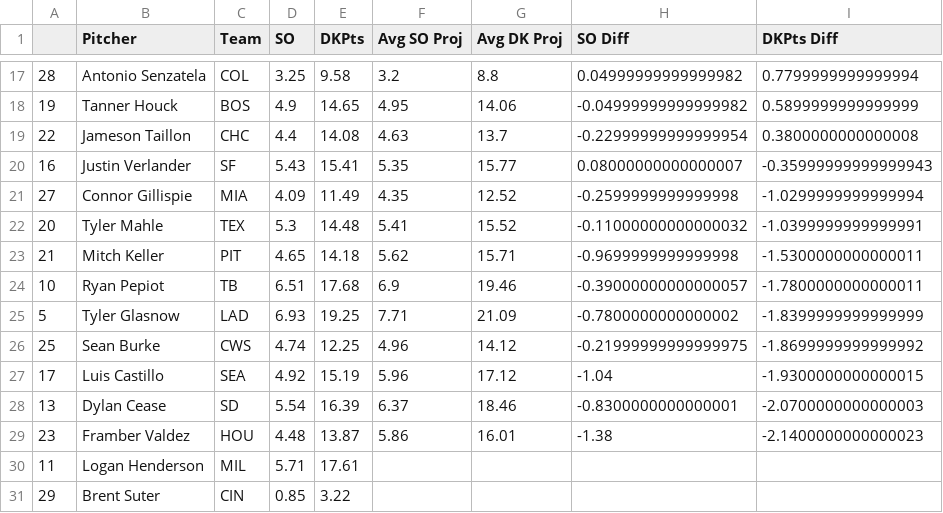
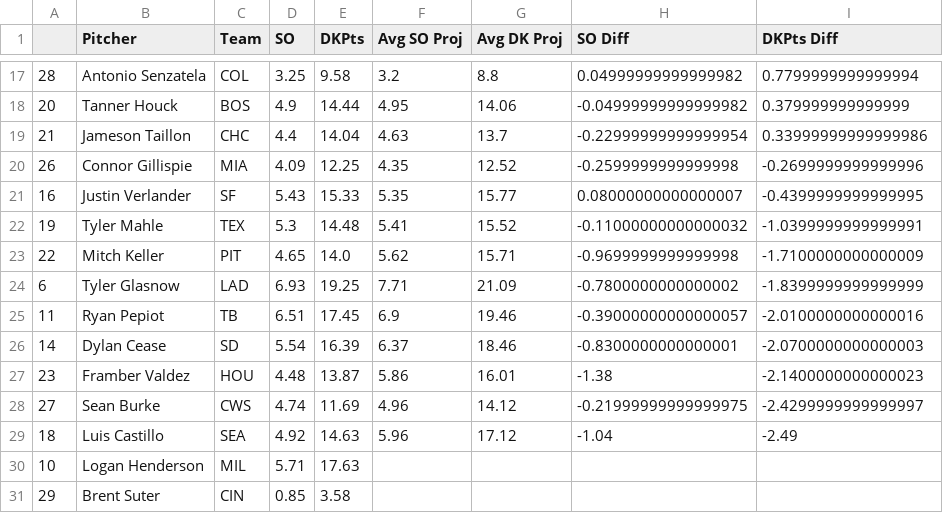
Before and after one commit to JonPGH/slateProj, a CSV file: Data/vsAvg_Pitch.csv, drawn as a sheet; only a part is shown, gaps mark what is left out; the diff covers the shown part only.

```diff
--- a/Data/vsAvg_Pitch.csv
+++ b/Data/vsAvg_Pitch.csv
@@ -17,15 +17,15 @@
 28,Antonio Senzatela,COL,3.25,9.58,3.2,8.8,0.04999999999999982,0.7799999999999994
-19,Tanner Houck,BOS,4.9,14.65,4.95,14.06,-0.04999999999999982,0.5899999999999999
-22,Jameson Taillon,CHC,4.4,14.08,4.63,13.7,-0.22999999999999954,0.3800000000000008
-16,Justin Verlander,SF,5.43,15.41,5.35,15.77,0.08000000000000007,-0.35999999999999943
-27,Connor Gillispie,MIA,4.09,11.49,4.35,12.52,-0.2599999999999998,-1.0299999999999994
-20,Tyler Mahle,TEX,5.3,14.48,5.41,15.52,-0.11000000000000032,-1.0399999999999991
-21,Mitch Keller,PIT,4.65,14.18,5.62,15.71,-0.9699999999999998,-1.5300000000000011
-10,Ryan Pepiot,TB,6.51,17.68,6.9,19.46,-0.39000000000000057,-1.7800000000000011
-5,Tyler Glasnow,LAD,6.93,19.25,7.71,21.09,-0.7800000000000002,-1.8399999999999999
-25,Sean Burke,CWS,4.74,12.25,4.96,14.12,-0.21999999999999975,-1.8699999999999992
-17,Luis Castillo,SEA,4.92,15.19,5.96,17.12,-1.04,-1.9300000000000015
-13,Dylan Cease,SD,5.54,16.39,6.37,18.46,-0.8300000000000001,-2.0700000000000003
+20,Tanner Houck,BOS,4.9,14.44,4.95,14.06,-0.04999999999999982,0.379999999999999
+21,Jameson Taillon,CHC,4.4,14.04,4.63,13.7,-0.22999999999999954,0.33999999999999986
+26,Connor Gillispie,MIA,4.09,12.25,4.35,12.52,-0.2599999999999998,-0.2699999999999996
+16,Justin Verlander,SF,5.43,15.33,5.35,15.77,0.08000000000000007,-0.4399999999999995
+19,Tyler Mahle,TEX,5.3,14.48,5.41,15.52,-0.11000000000000032,-1.0399999999999991
+22,Mitch Keller,PIT,4.65,14.0,5.62,15.71,-0.9699999999999998,-1.7100000000000009
+6,Tyler Glasnow,LAD,6.93,19.25,7.71,21.09,-0.7800000000000002,-1.8399999999999999
+11,Ryan Pepiot,TB,6.51,17.45,6.9,19.46,-0.39000000000000057,-2.0100000000000016
+14,Dylan Cease,SD,5.54,16.39,6.37,18.46,-0.8300000000000001,-2.0700000000000003
 23,Framber Valdez,HOU,4.48,13.87,5.86,16.01,-1.38,-2.1400000000000023
-11,Logan Henderson,MIL,5.71,17.61,,,,
-29,Brent Suter,CIN,0.85,3.22,,,,
+27,Sean Burke,CWS,4.74,11.69,4.96,14.12,-0.21999999999999975,-2.4299999999999997
+18,Luis Castillo,SEA,4.92,14.63,5.96,17.12,-1.04,-2.49
+10,Logan Henderson,MIL,5.71,17.63,,,,
+29,Brent Suter,CIN,0.85,3.58,,,,
```
Also changed, not shown: 4 added rows, 4 removed rows and 23 edited cells elsewhere in this file, Data/Tableau_DailyHitterProj.csv, Data/Tableau_DailyPitcherProj.csv, 2 other files.
